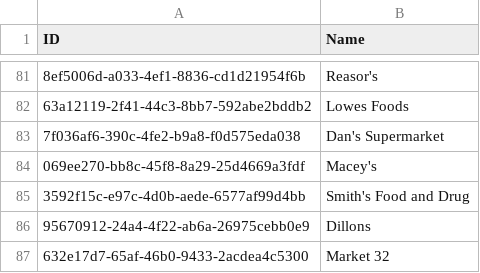
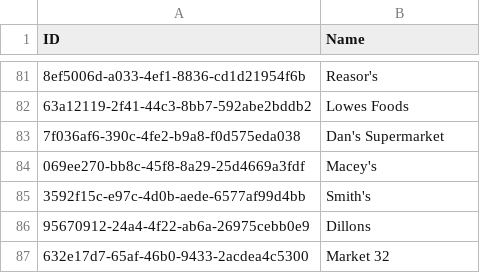
Before and after one commit to curtgilb/MealPrepMate, a CSV file: server/data/seed_data/GroceryStores.csv, drawn as a sheet; only a part is shown, gaps mark what is left out; the diff names each change by its address in the sheet, - before the commit and + after, or states it on an @@ line.

```diff
--- a/server/data/seed_data/GroceryStores.csv
+++ b/server/data/seed_data/GroceryStores.csv
-B85 (Name): Smith's Food and Drug
+B85 (Name): Smith's
```
Also changed, not shown: 59 other files.
